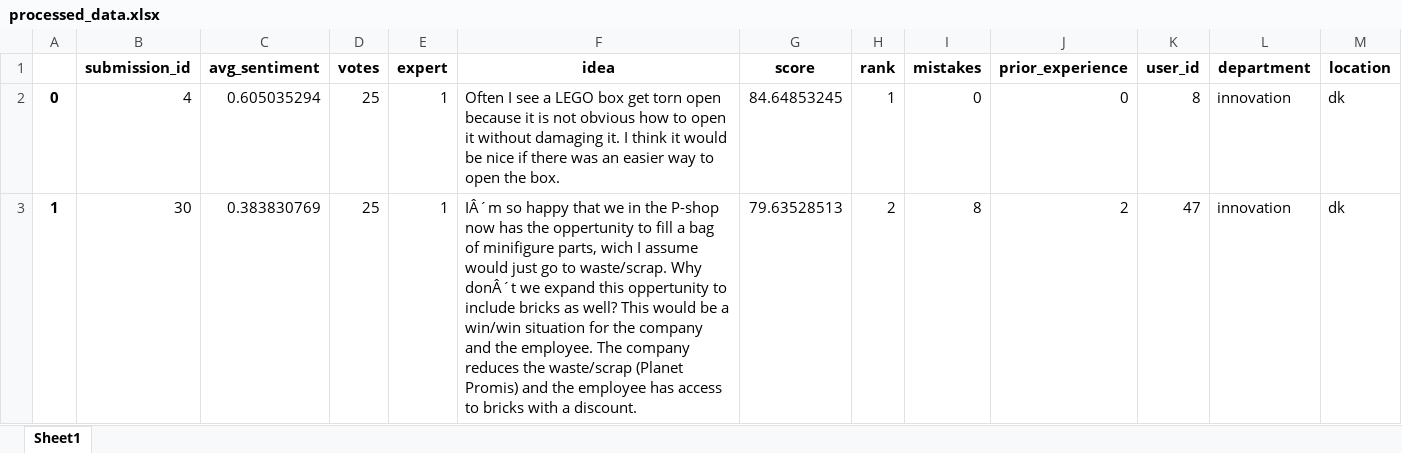
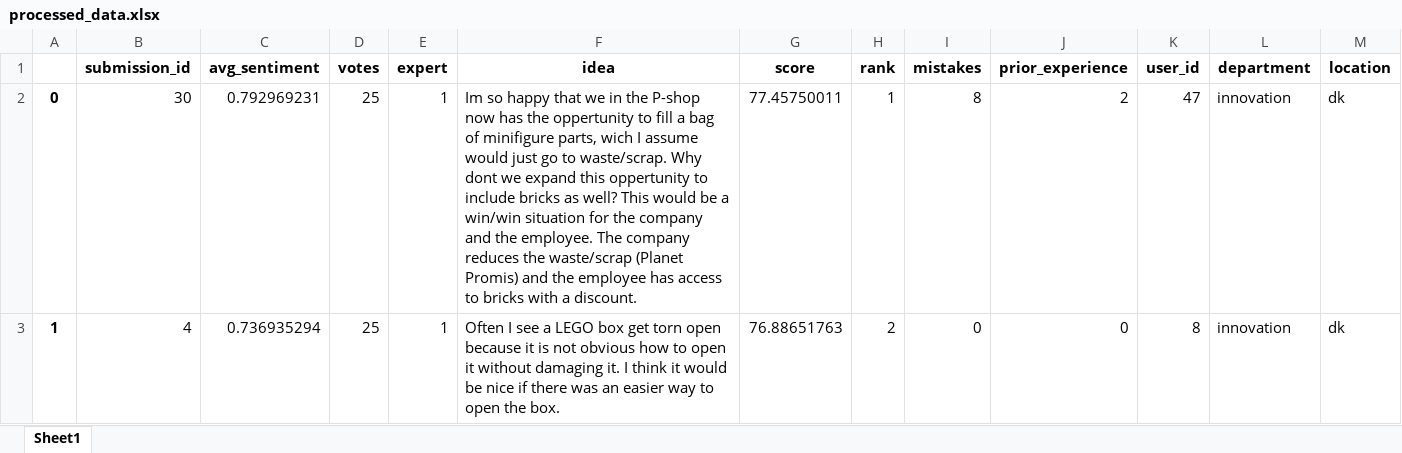
Before and after one commit to CHCAA-EDUX/minnov, an Excel workbook: group4/output/processed_data.xlsx, sheet Sheet1, drawn as a sheet; only a part is shown; values as stored, in another font and other column widths than the file's, no borders; the diff covers the shown part only; the diff names each change by its address in the sheet, - before the commit and + after, or states it on an @@ line.

```diff
--- a/group4/output/processed_data.xlsx (sheet Sheet1)
+++ b/group4/output/processed_data.xlsx (sheet Sheet1)
-B2 (submission_id): 4
+B2 (submission_id): 30
-C2 (avg_sentiment): 0.605035294
+C2 (avg_sentiment): 0.792969231
-F2 (idea): Often I see a LEGO box get torn open because it is not obvious how to open it without damaging it. I think it would be nice if there was an easier way to open the box.
+F2 (idea): Im so happy that we in the P-shop now has the oppertunity to fill a bag of minifigure parts, wich I assume would just go to waste/scrap. Why dont we expand this oppertunity to include bricks as well? This would be a win/win situation for the company and the employee. The company reduces the waste/scrap (Planet Promis) and the employee has access to bricks with a discount.
-G2 (score): 84.64853245
+G2 (score): 77.45750011
-I2 (mistakes): 0
+I2 (mistakes): 8
-J2 (prior_experience): 0
+J2 (prior_experience): 2
-K2 (user_id): 8
+K2 (user_id): 47
-B3 (submission_id): 30
+B3 (submission_id): 4
-C3 (avg_sentiment): 0.383830769
+C3 (avg_sentiment): 0.736935294
-F3 (idea): IÂ´m so happy that we in the P-shop now has the oppertunity to fill a bag of minifigure parts, wich I assume would just go to waste/scrap. Why donÂ´t we expand this oppertunity to include bricks as well? This would be a win/win situation for the company and the employee. The company reduces the waste/scrap (Planet Promis) and the employee has access to bricks with a discount.
+F3 (idea): Often I see a LEGO box get torn open because it is not obvious how to open it without damaging it. I think it would be nice if there was an easier way to open the box.
-G3 (score): 79.63528513
+G3 (score): 76.88651763
-I3 (mistakes): 8
+I3 (mistakes): 0
-J3 (prior_experience): 2
+J3 (prior_experience): 0
-K3 (user_id): 47
+K3 (user_id): 8
```
Also changed, not shown: 870 edited cells elsewhere in this sheet, 6 other files.
